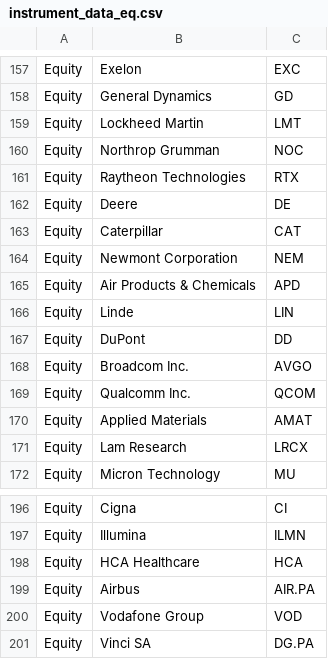
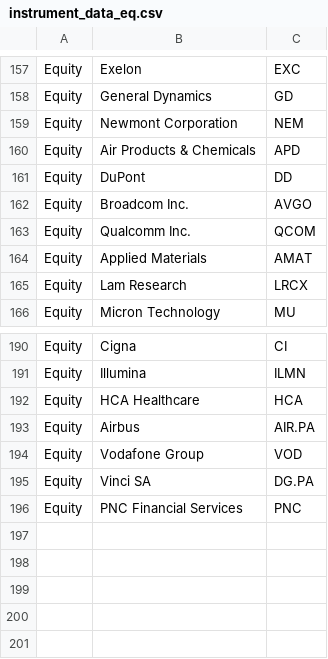
Before and after one commit to rakesh-tiwari-alersal/Universal-Market-Cycles, a CSV file: instrument_data/instrument_data_eq.csv, drawn as a sheet; only a part is shown, gaps mark what is left out.

```diff
--- a/instrument_data/instrument_data_eq.csv
+++ b/instrument_data/instrument_data_eq.csv
@@ -158,10 +158,4 @@ Equity,Exelon,EXC
 Equity,General Dynamics,GD
-Equity,Lockheed Martin,LMT
-Equity,Northrop Grumman,NOC
-Equity,Raytheon Technologies,RTX
-Equity,Deere,DE
-Equity,Caterpillar,CAT
 Equity,Newmont Corporation,NEM
 Equity,Air Products & Chemicals,APD
-Equity,Linde,LIN
 Equity,DuPont,DD
@@ -201 +195,2 @@ Equity,Vodafone Group,VOD
 Equity,Vinci SA,DG.PA
+Equity ,PNC Financial Services ,PNC
```
Also changed, not shown: instrument_data/instrument_data_co.csv.
